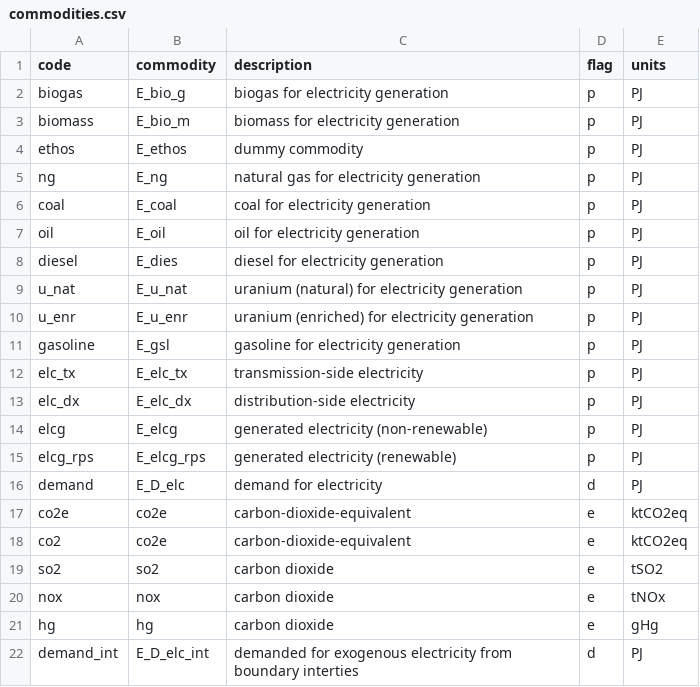
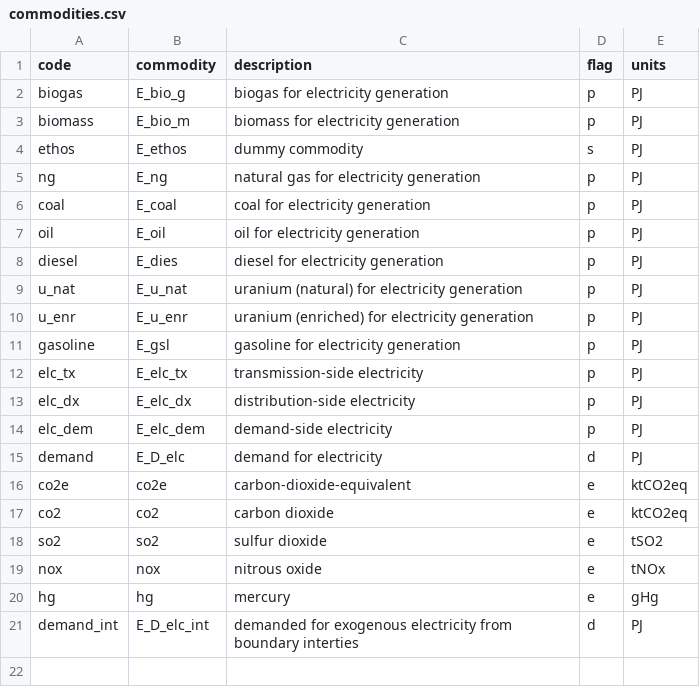
Before and after one commit to CANOE-main/canoe-electricity, a CSV file: input_files/commodities.csv, drawn as a sheet.

```diff
--- a/input_files/commodities.csv
+++ b/input_files/commodities.csv
@@ -3,3 +3,3 @@ biogas,E_bio_g,biogas for electricity generation,p,PJ
 biomass,E_bio_m,biomass for electricity generation,p,PJ
-ethos,E_ethos,dummy commodity,p,PJ
+ethos,E_ethos,dummy commodity,s,PJ
 ng,E_ng,natural gas for electricity generation,p,PJ
@@ -13,10 +13,9 @@ elc_tx,E_elc_tx,transmission-side electricity,p,PJ
 elc_dx,E_elc_dx,distribution-side electricity,p,PJ
-elcg,E_elcg,generated electricity (non-renewable),p,PJ
-elcg_rps,E_elcg_rps,generated electricity (renewable),p,PJ
+elc_dem,E_elc_dem,demand-side electricity,p,PJ
 demand,E_D_elc,demand for electricity,d,PJ
 co2e,co2e,carbon-dioxide-equivalent,e,ktCO2eq
-co2,co2e,carbon-dioxide-equivalent,e,ktCO2eq
-so2,so2,carbon dioxide,e,tSO2
-nox,nox,carbon dioxide,e,tNOx
-hg,hg,carbon dioxide,e,gHg
+co2,co2,carbon dioxide,e,ktCO2eq
+so2,so2,sulfur dioxide,e,tSO2
+nox,nox,nitrous oxide,e,tNOx
+hg,hg,mercury,e,gHg
 demand_int,E_D_elc_int,demanded for exogenous electricity from boundary interties,d,PJ
```
Also changed, not shown: input_files/generator_technologies.csv, input_files/regions.csv, 55 other files.
